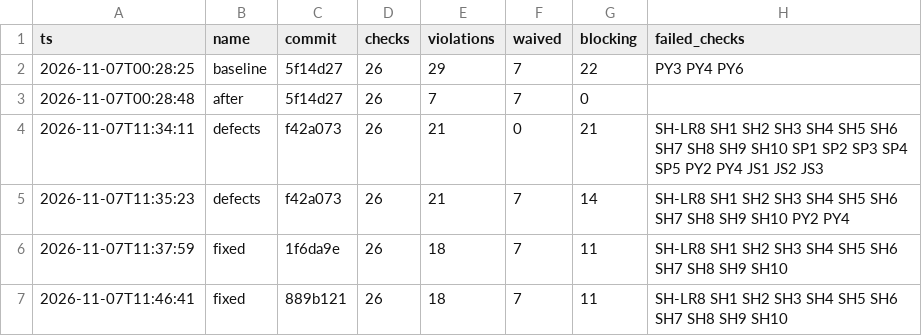
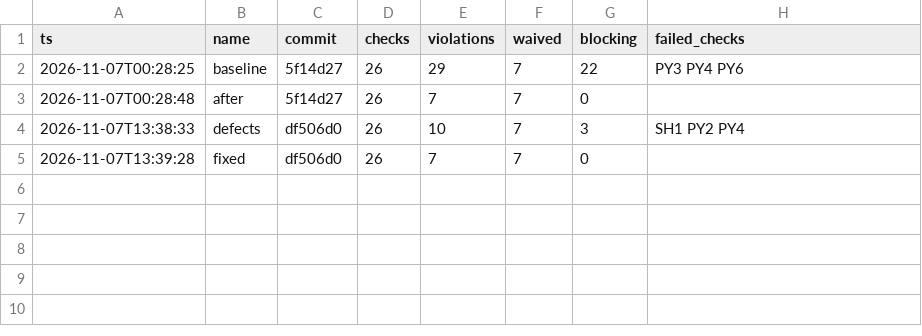
Before and after one commit to AlinaPavlenk18/krkm-labs, a CSV file: lab14/quality/reports/trend.csv, drawn as a sheet; removed rows and columns are numbered as before the commit, all else as after; the diff names each change by its address in the sheet, - before the commit and + after, or states it on an @@ line.

```diff
--- a/lab14/quality/reports/trend.csv
+++ b/lab14/quality/reports/trend.csv
-row 4: 2026-11-07T11:34:11 | defects | f42a073 | 26 | 21 | 0 | 21 | SH-LR8 SH1 SH2 SH3 SH4 SH5 SH6 SH7 SH8 SH9 SH10 SP1 SP2 SP3 SP4 SP5 PY2 PY4 JS1 JS2 JS3
-row 5: 2026-11-07T11:35:23 | defects | f42a073 | 26 | 21 | 7 | 14 | SH-LR8 SH1 SH2 SH3 SH4 SH5 SH6 SH7 SH8 SH9 SH10 PY2 PY4
-row 6: 2026-11-07T11:37:59 | fixed | 1f6da9e | 26 | 18 | 7 | 11 | SH-LR8 SH1 SH2 SH3 SH4 SH5 SH6 SH7 SH8 SH9 SH10
-row 7: 2026-11-07T11:46:41 | fixed | 889b121 | 26 | 18 | 7 | 11 | SH-LR8 SH1 SH2 SH3 SH4 SH5 SH6 SH7 SH8 SH9 SH10
+row 4: 2026-11-07T13:38:33 | defects | df506d0 | 26 | 10 | 7 | 3 | SH1 PY2 PY4
+row 5: 2026-11-07T13:39:28 | fixed | df506d0 | 26 | 7 | 7 | 0
```
Also changed, not shown: lab14/quality/accuracy_sample.csv, 16 other files.
